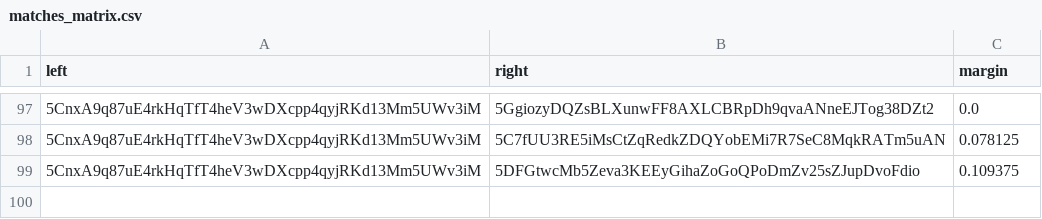
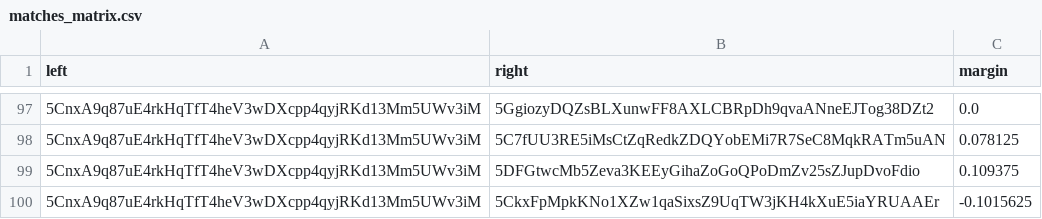
Before and after one commit to 404-Repo/404-competition-2, a CSV file: rounds/58/matches_matrix.csv, drawn as a sheet; only a part is shown, gaps mark what is left out; the diff names each change by its address in the sheet, - before the commit and + after, or states it on an @@ line.

Commit message:
Update matches matrix for round 58

```diff
--- a/rounds/58/matches_matrix.csv
+++ b/rounds/58/matches_matrix.csv
+row 100: 5CnxA9q87uE4rkHqTfT4heV3wDXcpp4qyjRKd13Mm5UWv3iM | 5CkxFpMpkKNo1XZw1qaSixsZ9UqTW3jKH4kXuE5iaYRUAAEr | -0.1015625
```
